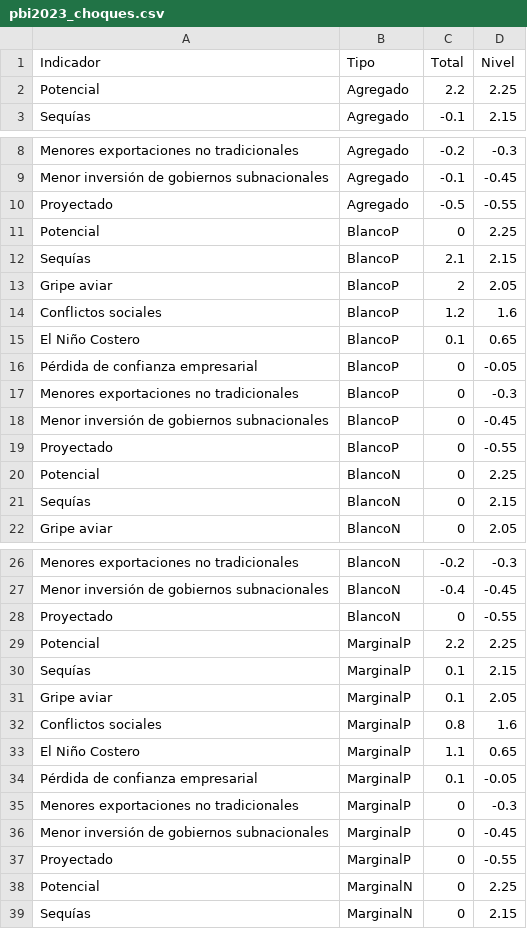
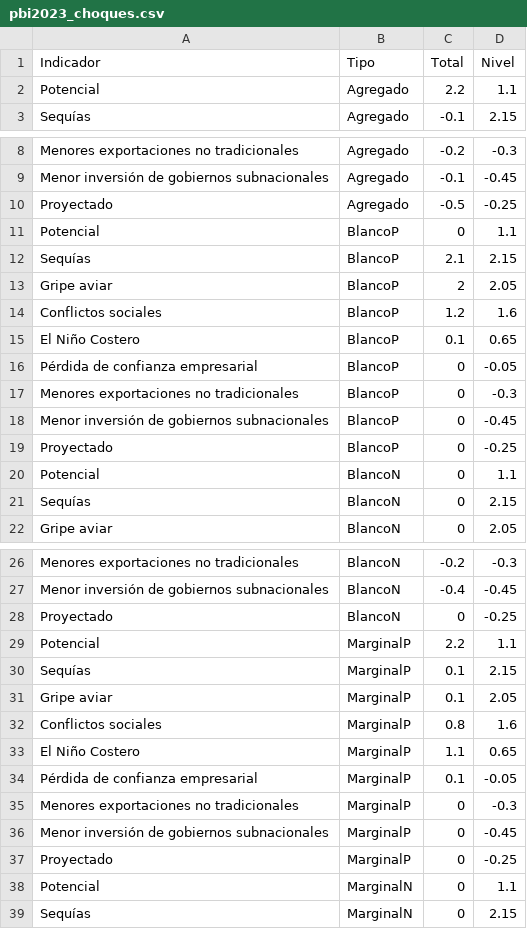
Before and after one commit to vfuentesc/IPE_DataViz, a CSV file: PBI/pbi2023_choques.csv, drawn as a sheet; only a part is shown, gaps mark what is left out; the diff covers the shown part only.

Commit message:
Update pbi2023_choques.csv

```diff
--- a/PBI/pbi2023_choques.csv
+++ b/PBI/pbi2023_choques.csv
@@ -1,3 +1,3 @@
 Indicador,Tipo,Total,Nivel
-Potencial,Agregado,2.2,2.25
+Potencial,Agregado,2.2,1.1
 Sequías,Agregado,-0.1,2.15
@@ -9,4 +9,4 @@ Menores exportaciones no tradicionales,Agregado,-0.2,-0.3
 Menor inversión de gobiernos subnacionales,Agregado,-0.1,-0.45
-Proyectado,Agregado,-0.5,-0.55
-Potencial,BlancoP,0,2.25
+Proyectado,Agregado,-0.5,-0.25
+Potencial,BlancoP,0,1.1
 Sequías,BlancoP,2.1,2.15
@@ -18,4 +18,4 @@ Menores exportaciones no tradicionales,BlancoP,0,-0.3
 Menor inversión de gobiernos subnacionales,BlancoP,0,-0.45
-Proyectado,BlancoP,0,-0.55
-Potencial,BlancoN,0,2.25
+Proyectado,BlancoP,0,-0.25
+Potencial,BlancoN,0,1.1
 Sequías,BlancoN,0,2.15
@@ -27,4 +27,4 @@ Menores exportaciones no tradicionales,BlancoN,-0.2,-0.3
 Menor inversión de gobiernos subnacionales,BlancoN,-0.4,-0.45
-Proyectado,BlancoN,0,-0.55
-Potencial,MarginalP,2.2,2.25
+Proyectado,BlancoN,0,-0.25
+Potencial,MarginalP,2.2,1.1
 Sequías,MarginalP,0.1,2.15
@@ -36,4 +36,4 @@ Menores exportaciones no tradicionales,MarginalP,0,-0.3
 Menor inversión de gobiernos subnacionales,MarginalP,0,-0.45
-Proyectado,MarginalP,0,-0.55
-Potencial,MarginalN,0,2.25
+Proyectado,MarginalP,0,-0.25
+Potencial,MarginalN,0,1.1
 Sequías,MarginalN,0,2.15
```
Also changed, not shown: 1 edited cell elsewhere in this file.
